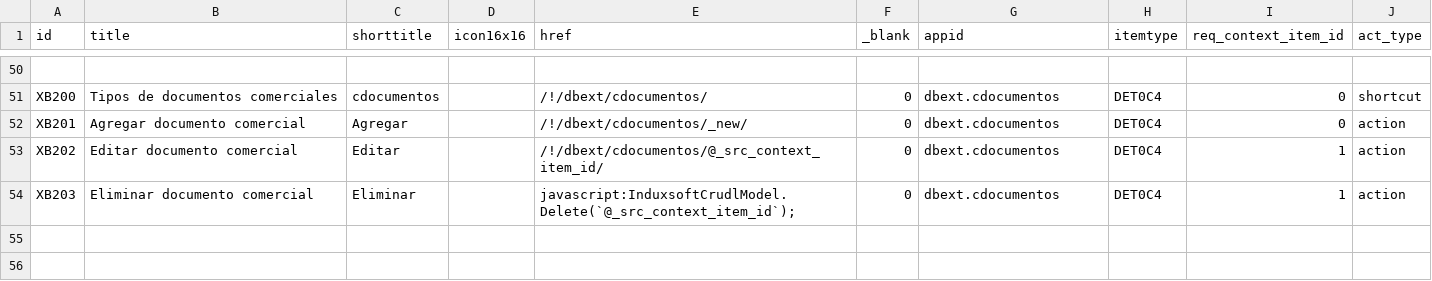
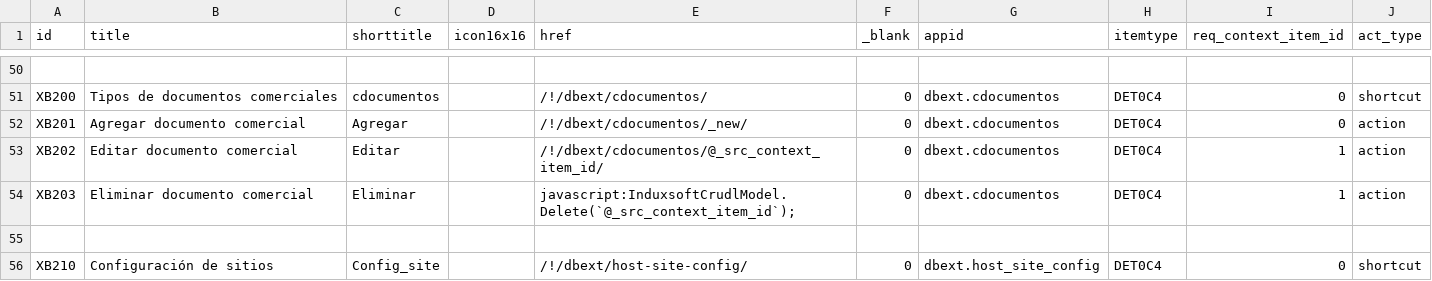
Before and after one commit to Induxsoft/dbext, a CSV file: src/dbext/_install/app_info/sys_app_item_action.csv, drawn as a sheet; only a part is shown, gaps mark what is left out.

```diff
--- a/src/dbext/_install/app_info/sys_app_item_action.csv
+++ b/src/dbext/_install/app_info/sys_app_item_action.csv
@@ -54 +54,3 @@ XB202,Editar documento comercial,Editar,,/!/dbext/cdocumentos/@_src_context_item
 XB203,Eliminar documento comercial,Eliminar,,"javascript:InduxsoftCrudlModel.Delete(`@_src_context_item_id`);",0,dbext.cdocumentos,DET0C4,1,action
+
+XB210,Configuración de sitios,Config_site,,/!/dbext/host-site-config/,0,dbext.host_site_config,DET0C4,0,shortcut
```
Also changed, not shown: src/dbext/_install/app_info/sys_app_catalog.csv, src/dbext/_install/initial_data/sitem.csv, 8 other files.
